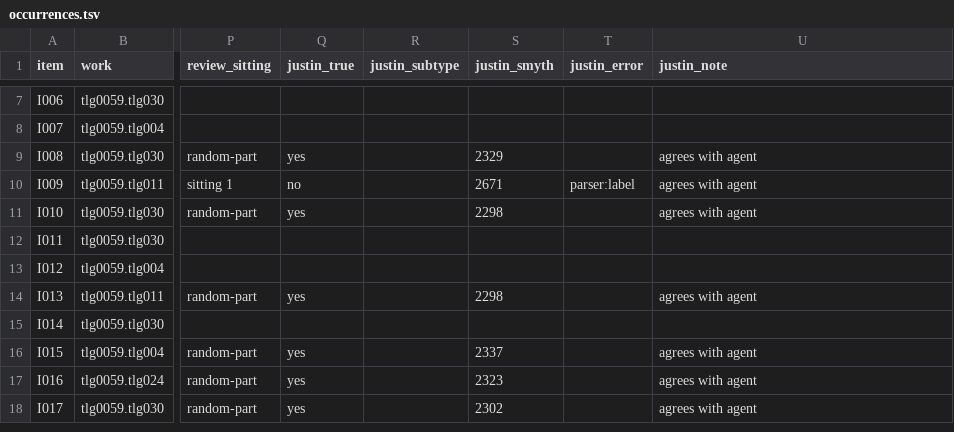
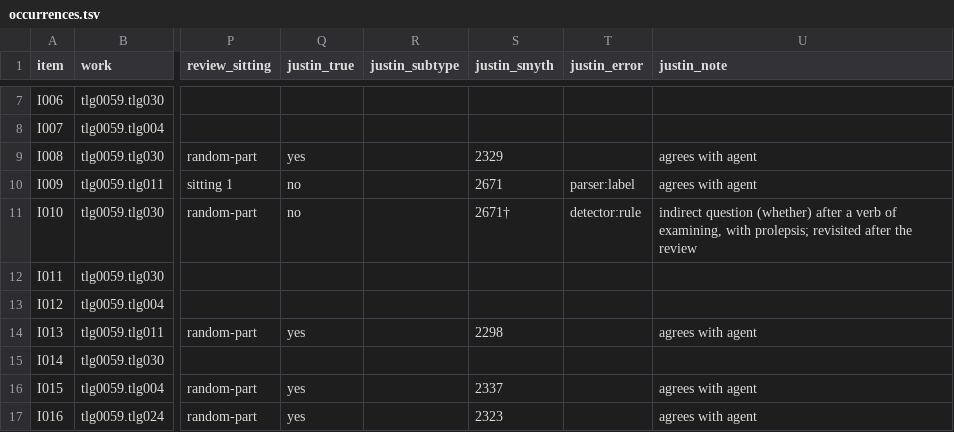
Before and after one commit to justin-hayes/mouseion, a TSV file: doc/research/grc-construction-detection-measurement/occurrences.tsv, drawn as a sheet; only a part is shown, gaps mark what is left out; the shorter side is filled out with more unchanged rows; the diff names each change by its address in the sheet, - before the commit and + after, or states it on an @@ line.

Commit message:
docs(research): correct grc construction findings after post-review audit (#2607)

```diff
--- a/doc/research/grc-construction-detection-measurement/occurrences.tsv
+++ b/doc/research/grc-construction-detection-measurement/occurrences.tsv
-Q11 (justin_true): yes
+Q11 (justin_true): no
-S11 (justin_smyth): 2298
+S11 (justin_smyth): 2671†
-T11 (justin_error): (empty)
+T11 (justin_error): detector:rule
-U11 (justin_note): agrees with agent
+U11 (justin_note): indirect question (whether) after a verb of examining, with prolepsis; revisited after the review
```
Also changed, not shown: 2 other files.
